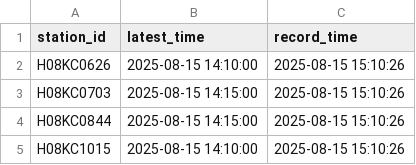
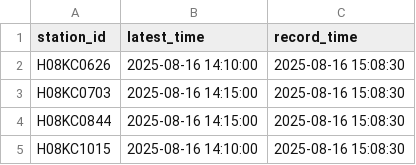
Before and after one commit to HakaiInstitute/hakai-streamflow-data, a CSV file: data-sharing/last_passed_measurements.csv, drawn as a sheet.

```diff
--- a/data-sharing/last_passed_measurements.csv
+++ b/data-sharing/last_passed_measurements.csv
@@ -1,5 +1,5 @@
 "station_id","latest_time","record_time"
-"H08KC0626",2025-08-15 14:10:00,2025-08-15 15:10:26
-"H08KC0703",2025-08-15 14:15:00,2025-08-15 15:10:26
-"H08KC0844",2025-08-15 14:15:00,2025-08-15 15:10:26
-"H08KC1015",2025-08-15 14:10:00,2025-08-15 15:10:26
+"H08KC0626",2025-08-16 14:10:00,2025-08-16 15:08:30
+"H08KC0703",2025-08-16 14:15:00,2025-08-16 15:08:30
+"H08KC0844",2025-08-16 14:15:00,2025-08-16 15:08:30
+"H08KC1015",2025-08-16 14:10:00,2025-08-16 15:08:30
```
